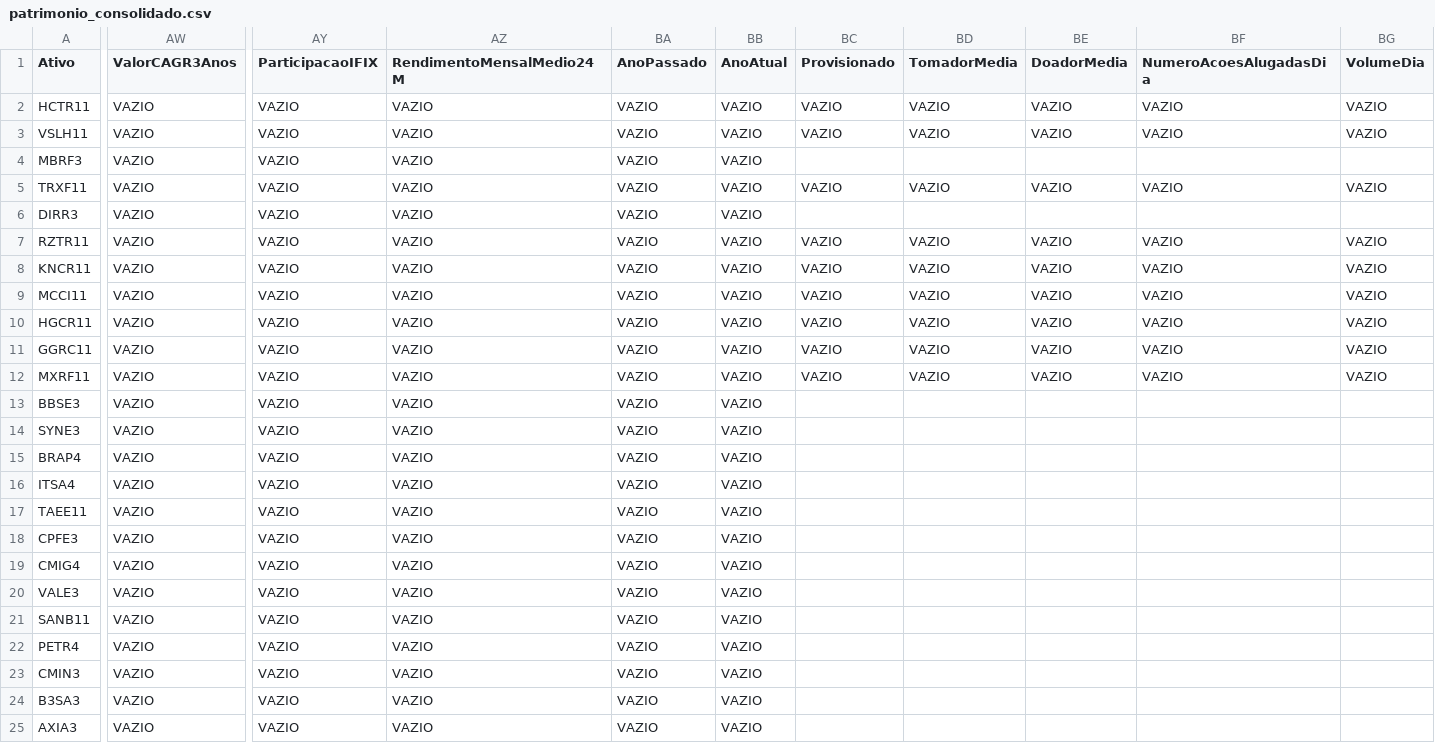
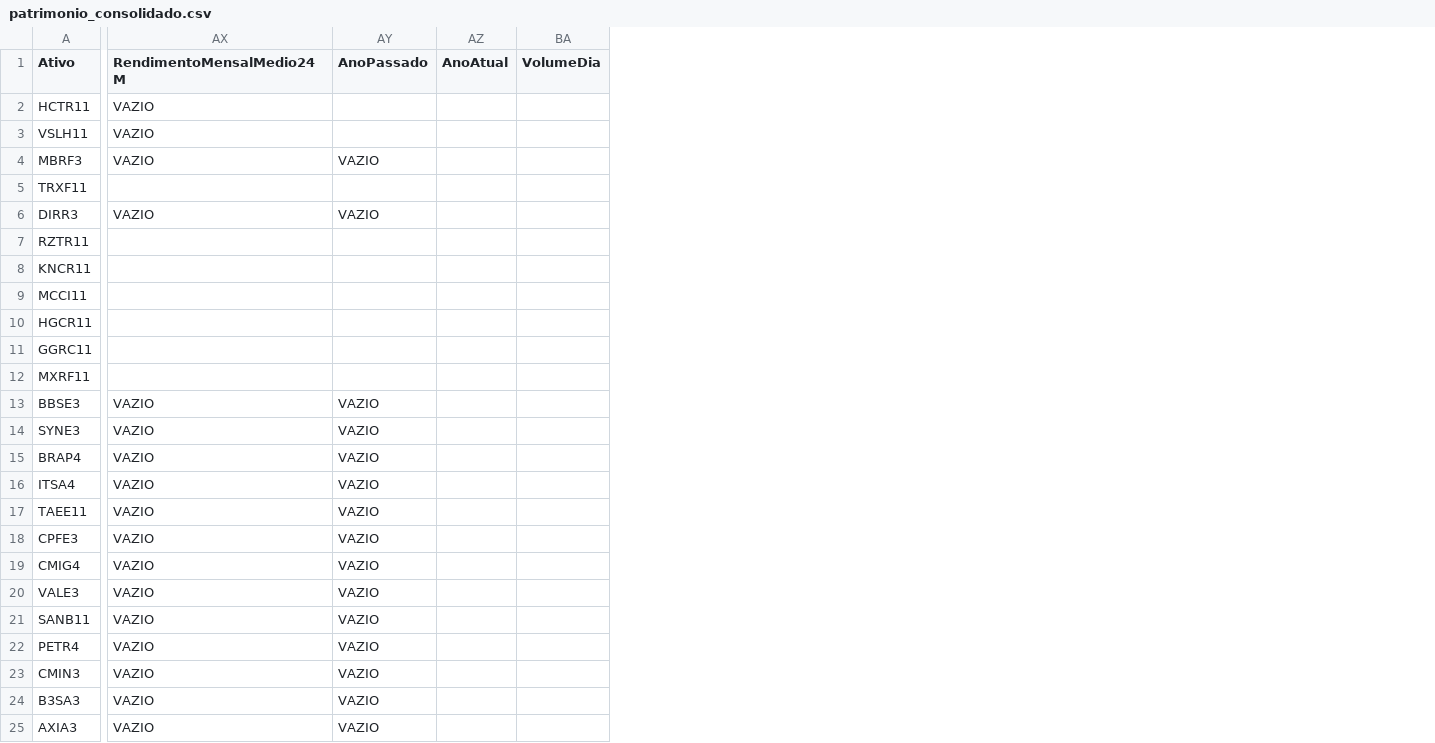
Before and after one commit to mec4tronico/FinancasOnline, a CSV file: patrimonio_consolidado.csv, drawn as a sheet; only a part is shown, gaps mark what is left out; removed rows and columns are numbered as before the commit, all else as after; the diff covers the shown part only; the diff names each change by its address in the sheet, - before the commit and + after, or states it on an @@ line.

Commit message:
Update patrimonio_consolidado.csv

```diff
--- a/patrimonio_consolidado.csv
+++ b/patrimonio_consolidado.csv
-column AW (ValorCAGR3Anos), rows 2-25: all VAZIO
-column AY (ParticipacaoIFIX), rows 2-25: all VAZIO
-column BC (Provisionado), rows 2-12: VAZIO | VAZIO |  | VAZIO |  | VAZIO | VAZIO | VAZIO | VAZIO | VAZIO | VAZIO
-column BD (TomadorMedia), rows 2-12: VAZIO | VAZIO |  | VAZIO |  | VAZIO | VAZIO | VAZIO | VAZIO | VAZIO | VAZIO
-column BE (DoadorMedia), rows 2-12: VAZIO | VAZIO |  | VAZIO |  | VAZIO | VAZIO | VAZIO | VAZIO | VAZIO | VAZIO
-column BF (NumeroAcoesAlugadasDia), rows 2-12: VAZIO | VAZIO |  | VAZIO |  | VAZIO | VAZIO | VAZIO | VAZIO | VAZIO | VAZIO
-AY2:AY3 (AnoPassado): VAZIO
+AY2:AY3 (AnoPassado): (empty)
-AZ2:AZ25 (AnoAtual): VAZIO
+AZ2:AZ25 (AnoAtual): (empty)
-BA2:BA3 (VolumeDia): VAZIO
+BA2:BA3 (VolumeDia): (empty)
-AX5 (RendimentoMensalMedio24M): VAZIO
+AX5 (RendimentoMensalMedio24M): (empty)
-AY5 (AnoPassado): VAZIO
+AY5 (AnoPassado): (empty)
-BA5 (VolumeDia): VAZIO
+BA5 (VolumeDia): (empty)
-AX7:AX12 (RendimentoMensalMedio24M): VAZIO
+AX7:AX12 (RendimentoMensalMedio24M): (empty)
-AY7:AY12 (AnoPassado): VAZIO
+AY7:AY12 (AnoPassado): (empty)
-BA7:BA12 (VolumeDia): VAZIO
+BA7:BA12 (VolumeDia): (empty)
```
Also changed, not shown: 2 removed columns elsewhere in this file.
